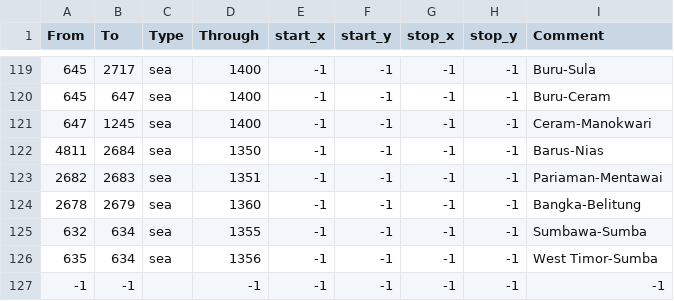
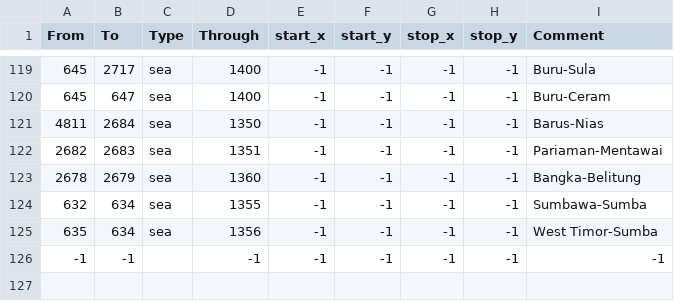
Before and after one commit to SimpleMPMod/simple_mp_mod, a CSV file: simple_mp_mod/map/adjacencies.csv, drawn as a sheet; only a part is shown, gaps mark what is left out; the diff names each change by its address in the sheet, - before the commit and + after, or states it on an @@ line.

Commit message:
Removed additional strait

```diff
--- a/simple_mp_mod/map/adjacencies.csv
+++ b/simple_mp_mod/map/adjacencies.csv
-row 121: 647 | 1245 | sea | 1400 | -1 | -1 | -1 | -1 | Ceram-Manokwari
```
